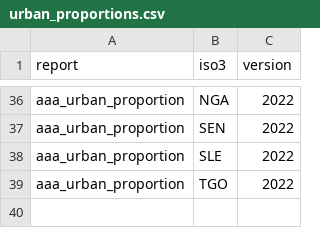
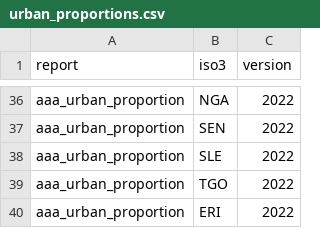
Before and after one commit to mrc-ide/inference-data, a CSV file: orderly-workflows/urban_proportions.csv, drawn as a sheet; only a part is shown, gaps mark what is left out; the diff names each change by its address in the sheet, - before the commit and + after, or states it on an @@ line.

```diff
--- a/orderly-workflows/urban_proportions.csv
+++ b/orderly-workflows/urban_proportions.csv
+row 40: aaa_urban_proportion | ERI | 2022
```
Also changed, not shown: orderly-workflows/download_constrained_worldpop.csv, 1 other file.
